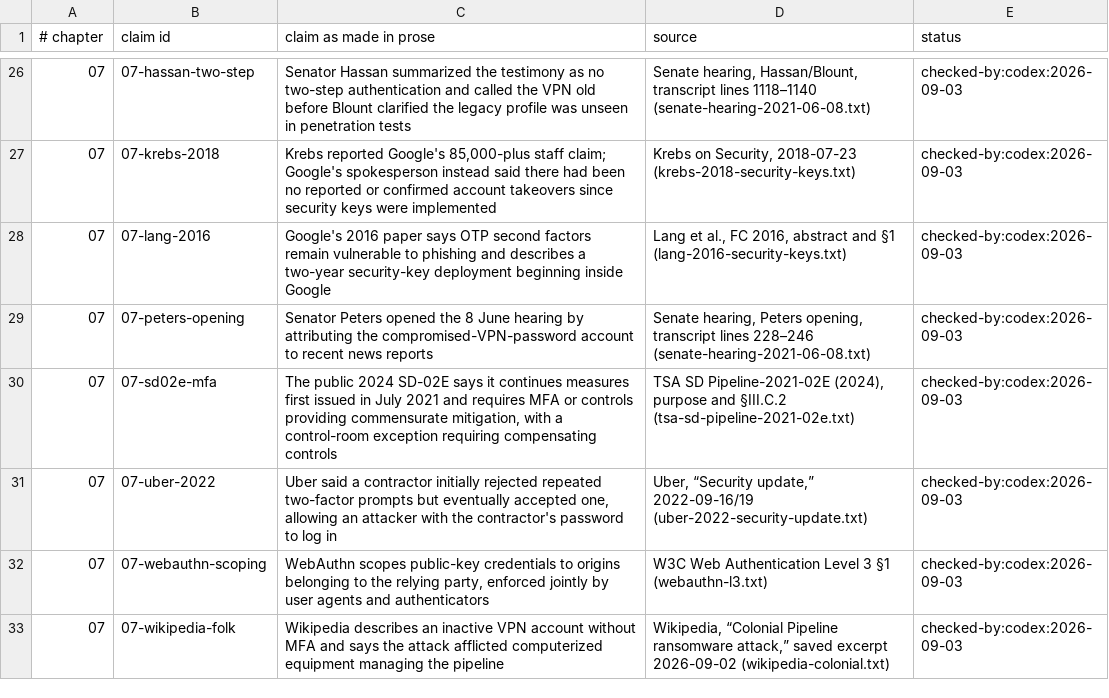
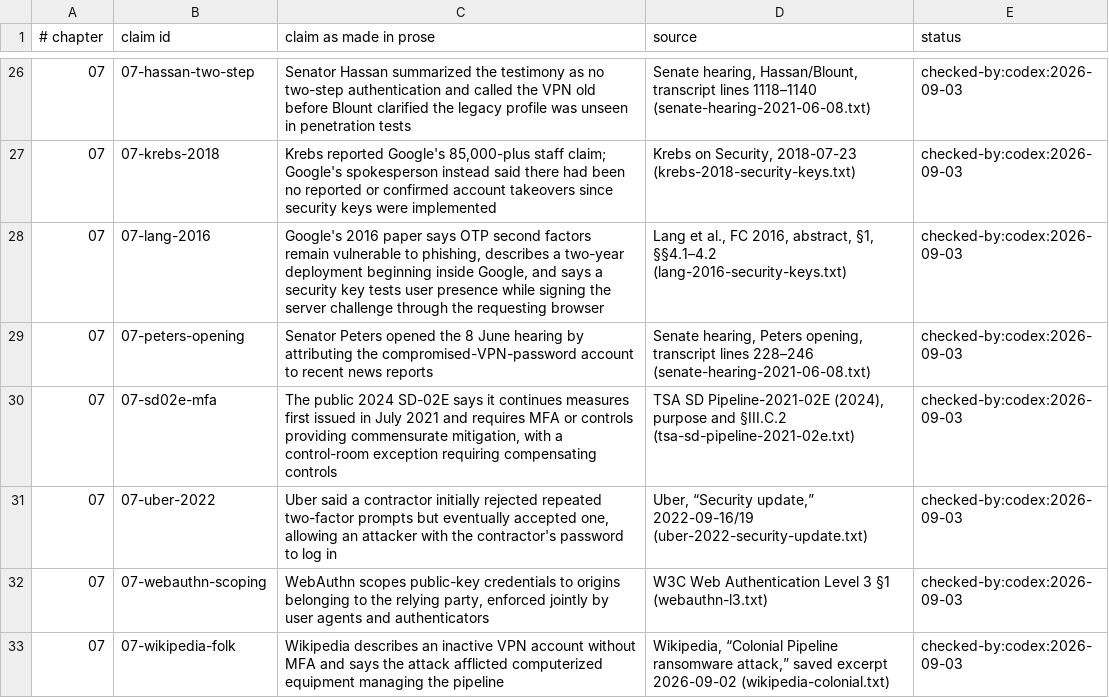
Before and after one commit to AnthonyKot/book17, a TSV file: checks/claims/07.tsv, drawn as a sheet; only a part is shown, gaps mark what is left out.

```diff
--- a/checks/claims/07.tsv
+++ b/checks/claims/07.tsv
@@ -27,3 +27,3 @@
 07	07-krebs-2018	Krebs reported Google's 85,000-plus staff claim; Google's spokesperson instead said there had been no reported or confirmed account takeovers since security keys were implemented	Krebs on Security, 2018-07-23 (krebs-2018-security-keys.txt)	checked-by:codex:2026-09-03
-07	07-lang-2016	Google's 2016 paper says OTP second factors remain vulnerable to phishing and describes a two-year security-key deployment beginning inside Google	Lang et al., FC 2016, abstract and §1 (lang-2016-security-keys.txt)	checked-by:codex:2026-09-03
+07	07-lang-2016	Google's 2016 paper says OTP second factors remain vulnerable to phishing, describes a two-year deployment beginning inside Google, and says a security key tests user presence while signing the server challenge through the requesting browser	Lang et al., FC 2016, abstract, §1, §§4.1–4.2 (lang-2016-security-keys.txt)	checked-by:codex:2026-09-03
 07	07-peters-opening	Senator Peters opened the 8 June hearing by attributing the compromised-VPN-password account to recent news reports	Senate hearing, Peters opening, transcript lines 228–246 (senate-hearing-2021-06-08.txt)	checked-by:codex:2026-09-03
```
Also changed, not shown: 4 other files.
